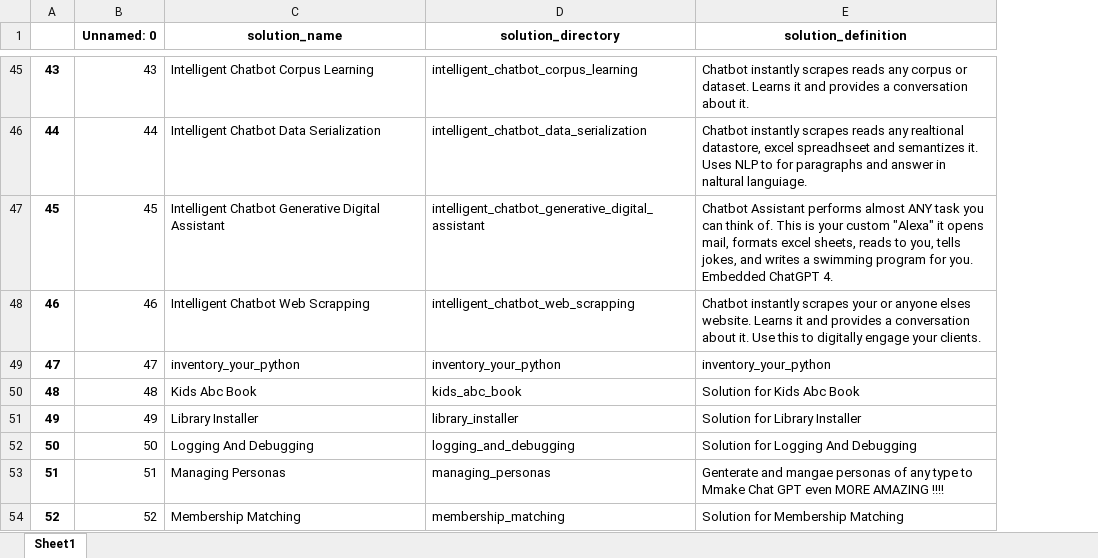
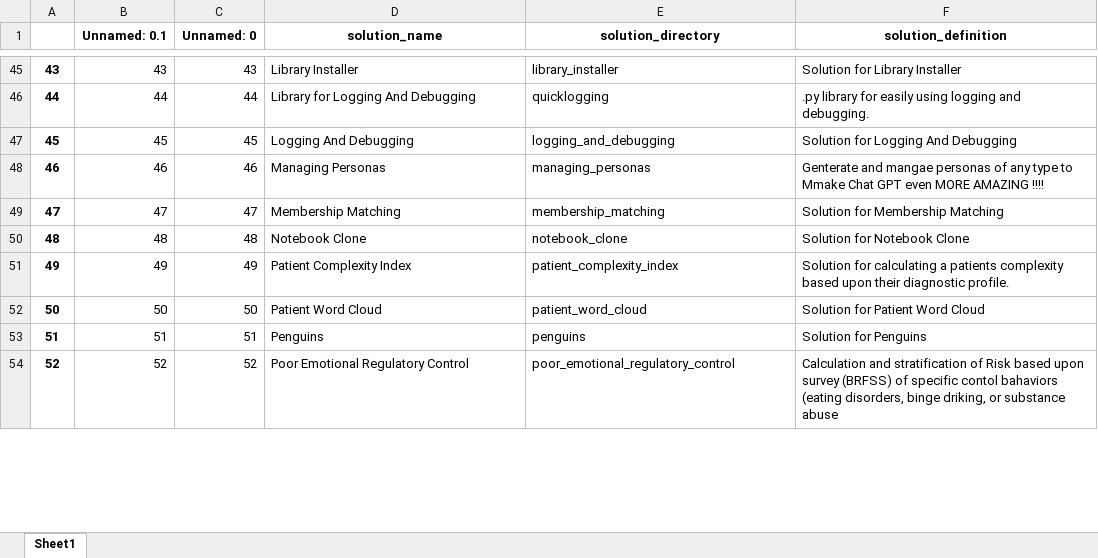
Before and after one commit to JoeEberle/solution_registry, an Excel workbook: solution_registry.xlsx, sheet Sheet1, drawn as a sheet; only a part is shown, gaps mark what is left out; values as stored, in another font and other column widths than the file's, no borders; addresses are those after the commit; the diff covers the shown part only; the diff names each change by its address in the sheet, - before the commit and + after, or states it on an @@ line.

```diff
--- a/solution_registry.xlsx (sheet Sheet1)
+++ b/solution_registry.xlsx (sheet Sheet1)
+column B (Unnamed: 0.1), rows 45-54: 43 | 44 | 45 | 46 | 47 | 48 | 49 | 50 | 51 | 52
-D45 (solution_name): Intelligent Chatbot Corpus Learning
+D45 (solution_name): Library Installer
-E45 (solution_directory): intelligent_chatbot_corpus_learning
+E45 (solution_directory): library_installer
-F45 (solution_definition): Chatbot instantly scrapes reads any corpus or dataset. Learns it and provides a conversation about it.
+F45 (solution_definition): Solution for Library Installer
-D46 (solution_name): Intelligent Chatbot Data Serialization
+D46 (solution_name): Library for Logging And Debugging
-E46 (solution_directory): intelligent_chatbot_data_serialization
+E46 (solution_directory): quicklogging
-F46 (solution_definition): Chatbot instantly scrapes reads any realtional datastore, excel spreadhseet and semantizes it. Uses NLP to for paragraphs and answer in naltural languiage.
+F46 (solution_definition): .py library for easily using logging and debugging.
-D47 (solution_name): Intelligent Chatbot Generative Digital Assistant
+D47 (solution_name): Logging And Debugging
-E47 (solution_directory): intelligent_chatbot_generative_digital_assistant
+E47 (solution_directory): logging_and_debugging
-F47 (solution_definition): Chatbot Assistant performs almost ANY task you can think of. This is your custom "Alexa" it opens mail, formats excel sheets, reads to you, tells jokes, and writes a swimming program for you. Embedded ChatGPT 4.
+F47 (solution_definition): Solution for Logging And Debugging
-D48 (solution_name): Intelligent Chatbot Web Scrapping
+D48 (solution_name): Managing Personas
-E48 (solution_directory): intelligent_chatbot_web_scrapping
+E48 (solution_directory): managing_personas
-F48 (solution_definition): Chatbot instantly scrapes your or anyone elses website. Learns it and provides a conversation about it. Use this to digitally engage your clients.
+F48 (solution_definition): Genterate and mangae personas of any type to Mmake Chat GPT even MORE AMAZING !!!!
-D49 (solution_name): inventory_your_python
+D49 (solution_name): Membership Matching
-E49 (solution_directory): inventory_your_python
+E49 (solution_directory): membership_matching
-F49 (solution_definition): inventory_your_python
+F49 (solution_definition): Solution for Membership Matching
-D50 (solution_name): Kids Abc Book
+D50 (solution_name): Notebook Clone
-E50 (solution_directory): kids_abc_book
+E50 (solution_directory): notebook_clone
-F50 (solution_definition): Solution for Kids Abc Book
+F50 (solution_definition): Solution for Notebook Clone
-D51 (solution_name): Library Installer
+D51 (solution_name): Patient Complexity Index
-E51 (solution_directory): library_installer
+E51 (solution_directory): patient_complexity_index
-F51 (solution_definition): Solution for Library Installer
+F51 (solution_definition): Solution for calculating a patients complexity based upon their diagnostic profile.
-D52 (solution_name): Logging And Debugging
+D52 (solution_name): Patient Word Cloud
-E52 (solution_directory): logging_and_debugging
+E52 (solution_directory): patient_word_cloud
-F52 (solution_definition): Solution for Logging And Debugging
+F52 (solution_definition): Solution for Patient Word Cloud
-D53 (solution_name): Managing Personas
+D53 (solution_name): Penguins
-E53 (solution_directory): managing_personas
+E53 (solution_directory): penguins
-F53 (solution_definition): Genterate and mangae personas of any type to Mmake Chat GPT even MORE AMAZING !!!!
+F53 (solution_definition): Solution for Penguins
-D54 (solution_name): Membership Matching
+D54 (solution_name): Poor Emotional Regulatory Control
-E54 (solution_directory): membership_matching
+E54 (solution_directory): poor_emotional_regulatory_control
-F54 (solution_definition): Solution for Membership Matching
+F54 (solution_definition): Calculation and stratification of Risk based upon survey (BRFSS) of specific contol bahaviors (eating disorders, binge driking, or substance abuse
```
Also changed, not shown: 4 added rows, 1 removed row, 234 edited cells and row numbers in column A elsewhere in this sheet, 1 other file.
